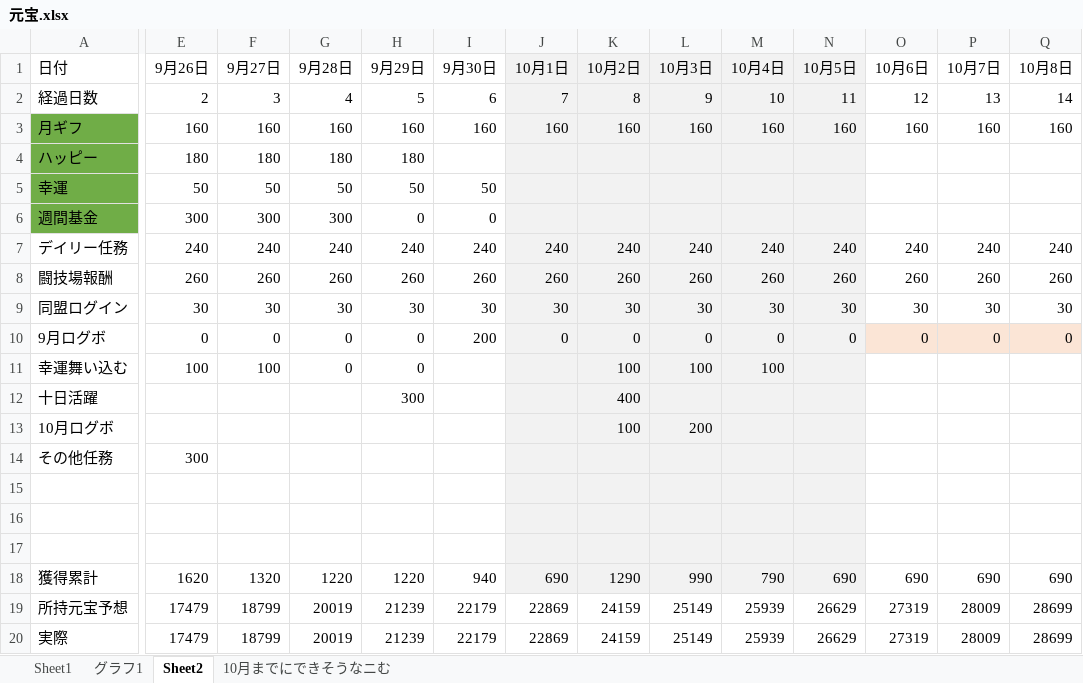
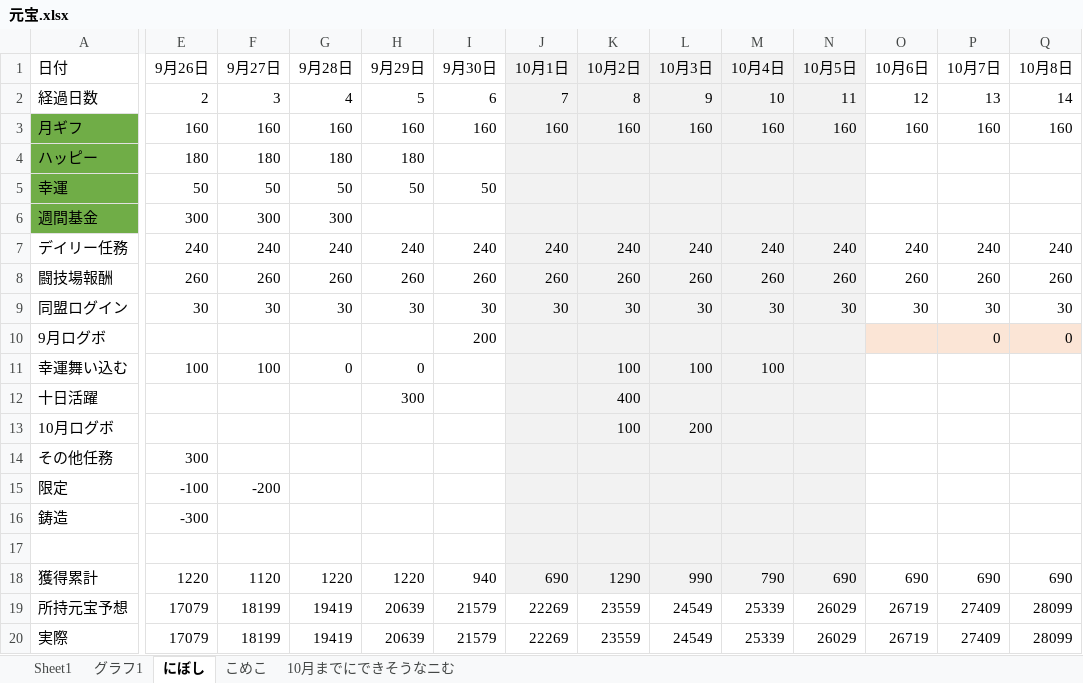
Before and after one commit to nibosea/AbondonedGirl, an Excel workbook: ganhou/元宝.xlsx, sheet にぼし, drawn as a sheet; only a part is shown, gaps mark what is left out; values as stored, in another font and other column widths than the file's, no borders; removed rows and columns are numbered as before the commit, all else as after; rows hold the shown columns only; the diff covers the shown part only; the diff names each change by its address in the sheet, - before the commit and + after, or states it on an @@ line.

```diff
--- a/ganhou/元宝.xlsx (sheet にぼし)
+++ b/ganhou/元宝.xlsx (sheet にぼし)
-sheet tab: Sheet2
+sheet tab: にぼし
+sheet tab: こめこ
-H6 (9月29日): 0
+H6 (9月29日): (empty)
-I6 (9月30日): 0
+I6 (9月30日): (empty)
-E10 (9月26日): 0
+E10 (9月26日): (empty)
-F10 (9月27日): 0
+F10 (9月27日): (empty)
-G10 (9月28日): 0
+G10 (9月28日): (empty)
-H10 (9月29日): 0
+H10 (9月29日): (empty)
-J10 (10月1日): 0
+J10 (10月1日): (empty)
-K10 (10月2日): 0
+K10 (10月2日): (empty)
-L10 (10月3日): 0
+L10 (10月3日): (empty)
-M10 (10月4日): 0
+M10 (10月4日): (empty)
-N10 (10月5日): 0
+N10 (10月5日): (empty)
-O10 (10月6日): 0
+O10 (10月6日): (empty)
+row 15: 限定 | -100 | -200
+row 16: 鋳造 | -300
-row 16: (empty)
-row 17: (empty)
-E18 (9月26日): 1620
+E18 (9月26日): 1220
-F18 (9月27日): 1320
+F18 (9月27日): 1120
-E19:E20 (9月26日): 17479
+E19:E20 (9月26日): 17079
-F19:F20 (9月27日): 18799
+F19:F20 (9月27日): 18199
-G19:G20 (9月28日): 20019
+G19:G20 (9月28日): 19419
-H19:H20 (9月29日): 21239
+H19:H20 (9月29日): 20639
-I19:I20 (9月30日): 22179
+I19:I20 (9月30日): 21579
-J19:J20 (10月1日): 22869
+J19:J20 (10月1日): 22269
-K19:K20 (10月2日): 24159
+K19:K20 (10月2日): 23559
-L19:L20 (10月3日): 25149
+L19:L20 (10月3日): 24549
-M19:M20 (10月4日): 25939
+M19:M20 (10月4日): 25339
-N19:N20 (10月5日): 26629
+N19:N20 (10月5日): 26029
-O19:O20 (10月6日): 27319
+O19:O20 (10月6日): 26719
-P19:P20 (10月7日): 28009
+P19:P20 (10月7日): 27409
-Q19:Q20 (10月8日): 28699
+Q19:Q20 (10月8日): 28099
```
Also changed, not shown: 10 edited cells elsewhere in this sheet, charts or pictures, 2 other files.
